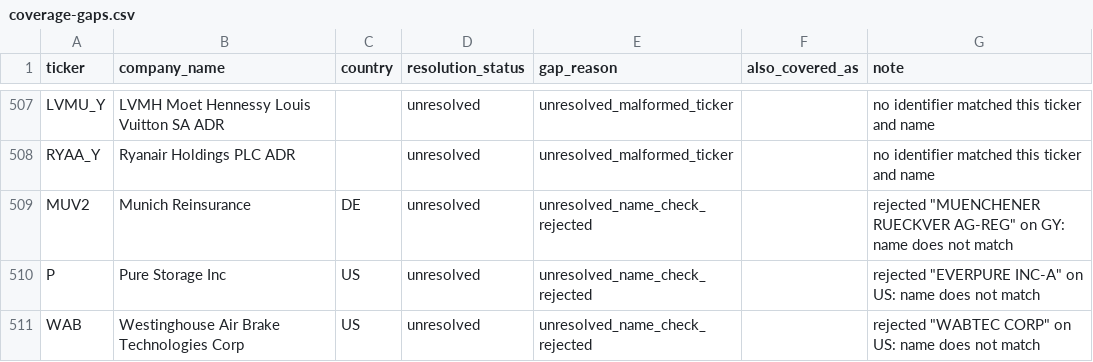
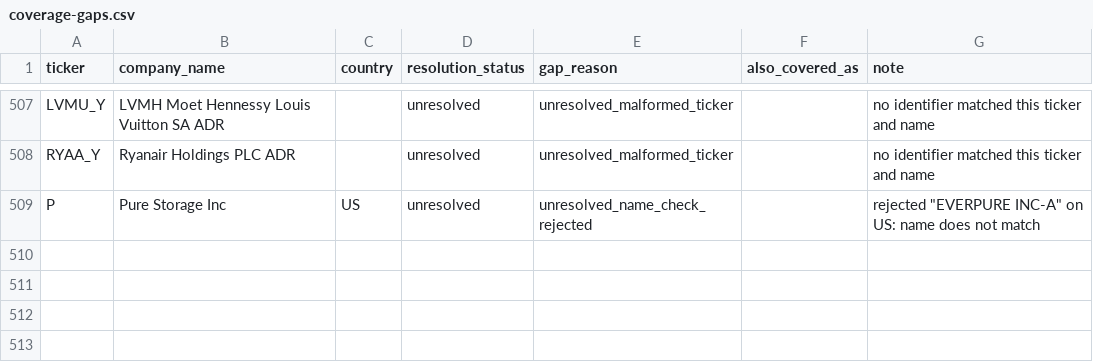
Before and after one commit to 1nsar/investin-com-news-service, a CSV file: data/coverage-gaps.csv, drawn as a sheet; only a part is shown, gaps mark what is left out.

Commit message:
Filter round-ups, resolve trading-name aliases, fix link resolution under load

```diff
--- a/data/coverage-gaps.csv
+++ b/data/coverage-gaps.csv
@@ -508,4 +508,2 @@ LVMU_Y,LVMH Moet Hennessy Louis Vuitton SA ADR,,unresolved,unresolved_malformed_
 RYAA_Y,Ryanair Holdings PLC ADR,,unresolved,unresolved_malformed_ticker,,no identifier matched this ticker and name
-MUV2,Munich Reinsurance,DE,unresolved,unresolved_name_check_rejected,,"rejected ""MUENCHENER RUECKVER AG-REG"" on GY: name does not match"
 P,Pure Storage Inc,US,unresolved,unresolved_name_check_rejected,,"rejected ""EVERPURE INC-A"" on US: name does not match"
-WAB,Westinghouse Air Brake Technologies Corp,US,unresolved,unresolved_name_check_rejected,,"rejected ""WABTEC CORP"" on US: name does not match"
```
Also changed, not shown: data/listings-mapping.csv, 16 other files.
